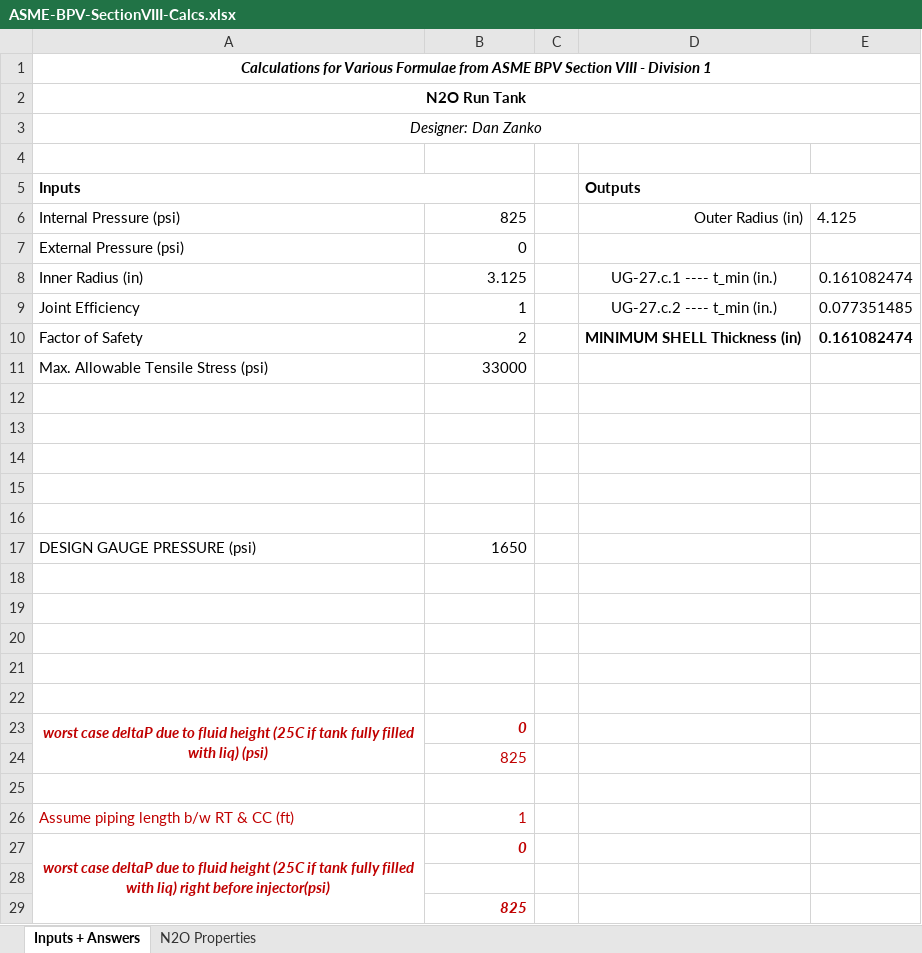
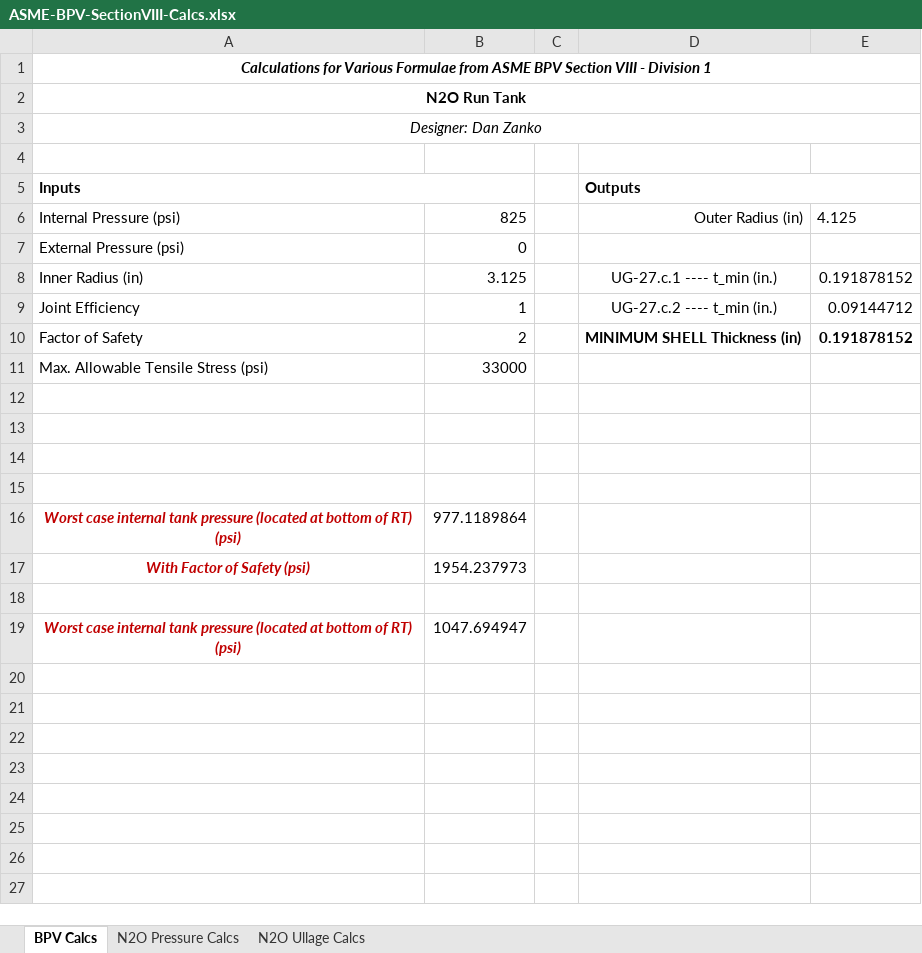
Before and after one commit to AstroJays-Hopkins/Propulsion, an Excel workbook: ASME-BPV-SectionVIII-Calcs.xlsx, sheet BPV Calcs, drawn as a sheet; values as stored, in another font and other column widths than the file's, no borders; removed rows and columns are numbered as before the commit, all else as after; the diff names each change by its address in the sheet, - before the commit and + after, or states it on an @@ line.

```diff
--- a/ASME-BPV-SectionVIII-Calcs.xlsx (sheet BPV Calcs)
+++ b/ASME-BPV-SectionVIII-Calcs.xlsx (sheet BPV Calcs)
-sheet tab: Inputs + Answers
+sheet tab: BPV Calcs
-sheet tab: N2O Properties
+sheet tab: N2O Pressure Calcs
+sheet tab: N2O Ullage Calcs
-E8: 0.161082474
+E8: 0.191878152
-E9: 0.077351485
+E9: 0.09144712
-E10: 0.161082474
+E10: 0.191878152
+row 16: Worst case internal tank pressure (located at bottom of RT) (psi) | 977.1189864
+row 17: With Factor of Safety (psi) | 1954.237973
-row 17: DESIGN GAUGE PRESSURE (psi) | 1650
-row 19: (empty)
+row 19: Worst case internal tank pressure (located at bottom of RT) (psi) | 1047.694947
-row 19: (empty)
-row 20: (empty)
-row 21: (empty)
-row 22: (empty)
-row 23: worst case deltaP due to fluid height (25C if tank fully filled with liq) (psi) | 0
-row 24:  | 825
-row 25: (empty)
-row 26: Assume piping length b/w RT & CC (ft) | 1
-row 27: worst case deltaP due to fluid height (25C if tank fully filled with liq) right before injector(psi) | 0
-row 28: (empty)
-row 29:  | 825
```
Also changed, not shown: sheet N2O Pressure Calcs, formulas that keep their value, charts or pictures, 1 other file.
